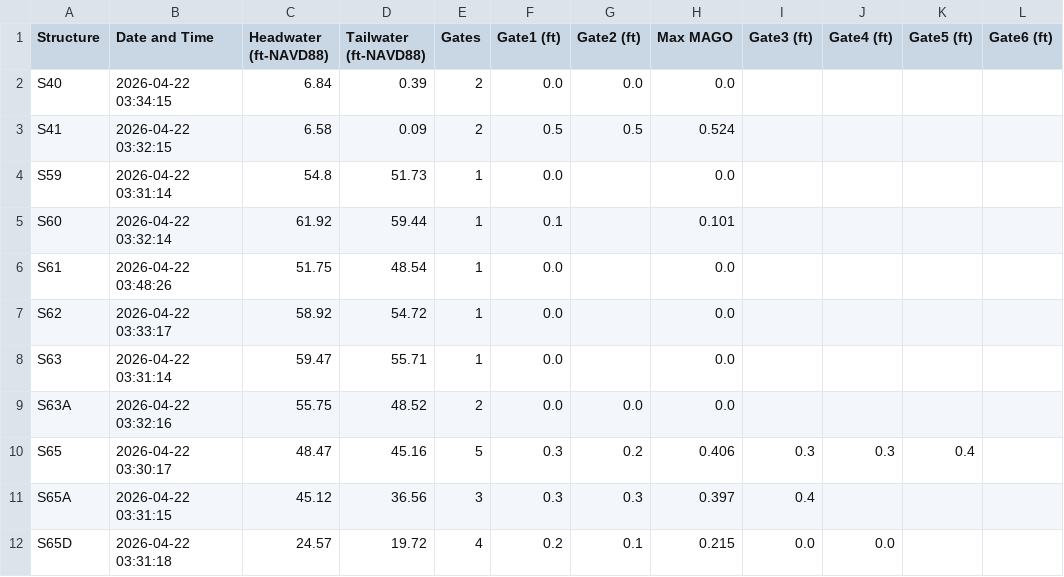
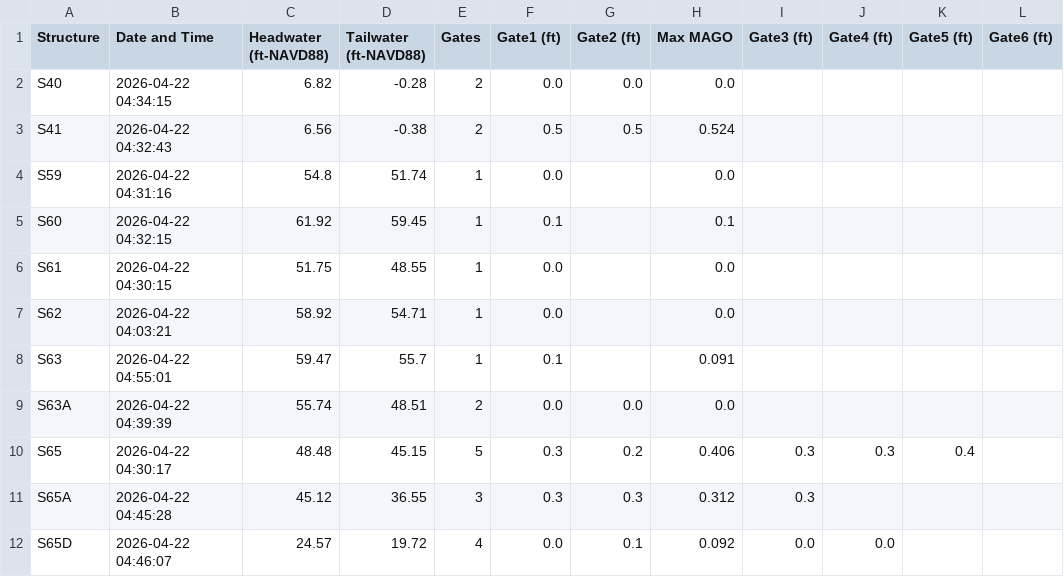
Before and after one commit to gabrbepe/Pollynomial-Fitted-MAGO-Calculator-Ver3.1, a CSV file: daily_data.csv, drawn as a sheet; only a part is shown; the diff covers the shown part only.

Commit message:
Daily update: 2026-04-22

```diff
--- a/daily_data.csv
+++ b/daily_data.csv
@@ -1,12 +1,12 @@
 Structure,Date and Time,Headwater (ft-NAVD88),Tailwater (ft-NAVD88),Gates,Gate1 (ft),Gate2 (ft),Max MAGO,Gate3 (ft),Gate4 (ft),Gate5 (ft),Gate6 (ft)
-S40,2026-04-22 03:34:15,6.84,0.39,2,0.0,0.0,0.0,,,,
-S41,2026-04-22 03:32:15,6.58,0.09,2,0.5,0.5,0.524,,,,
-S59,2026-04-22 03:31:14,54.8,51.73,1,0.0,,0.0,,,,
-S60,2026-04-22 03:32:14,61.92,59.44,1,0.1,,0.101,,,,
-S61,2026-04-22 03:48:26,51.75,48.54,1,0.0,,0.0,,,,
-S62,2026-04-22 03:33:17,58.92,54.72,1,0.0,,0.0,,,,
-S63,2026-04-22 03:31:14,59.47,55.71,1,0.0,,0.0,,,,
-S63A,2026-04-22 03:32:16,55.75,48.52,2,0.0,0.0,0.0,,,,
-S65,2026-04-22 03:30:17,48.47,45.16,5,0.3,0.2,0.406,0.3,0.3,0.4,
-S65A,2026-04-22 03:31:15,45.12,36.56,3,0.3,0.3,0.397,0.4,,,
-S65D,2026-04-22 03:31:18,24.57,19.72,4,0.2,0.1,0.215,0.0,0.0,,
+S40,2026-04-22 04:34:15,6.82,-0.28,2,0.0,0.0,0.0,,,,
+S41,2026-04-22 04:32:43,6.56,-0.38,2,0.5,0.5,0.524,,,,
+S59,2026-04-22 04:31:16,54.8,51.74,1,0.0,,0.0,,,,
+S60,2026-04-22 04:32:15,61.92,59.45,1,0.1,,0.1,,,,
+S61,2026-04-22 04:30:15,51.75,48.55,1,0.0,,0.0,,,,
+S62,2026-04-22 04:03:21,58.92,54.71,1,0.0,,0.0,,,,
+S63,2026-04-22 04:55:01,59.47,55.7,1,0.1,,0.091,,,,
+S63A,2026-04-22 04:39:39,55.74,48.51,2,0.0,0.0,0.0,,,,
+S65,2026-04-22 04:30:17,48.48,45.15,5,0.3,0.2,0.406,0.3,0.3,0.4,
+S65A,2026-04-22 04:45:28,45.12,36.55,3,0.3,0.3,0.312,0.3,,,
+S65D,2026-04-22 04:46:07,24.57,19.72,4,0.0,0.1,0.092,0.0,0.0,,
```
Also changed, not shown: 57 edited cells elsewhere in this file.
